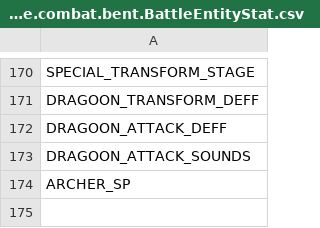
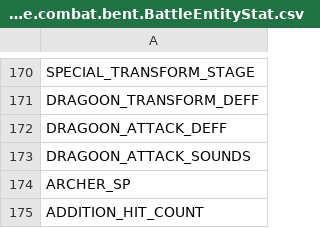
Before and after one commit to avionanx/tlot, a CSV file: patches/meta/legend.game.combat.bent.BattleEntityStat.csv, drawn as a sheet; only a part is shown, gaps mark what is left out.

```diff
--- a/patches/meta/legend.game.combat.bent.BattleEntityStat.csv
+++ b/patches/meta/legend.game.combat.bent.BattleEntityStat.csv
@@ -174 +174,2 @@
 "ARCHER_SP"
+"ADDITION_HIT_COUNT"
```
Also changed, not shown: patches/meta/descriptions.csv, patches/meta/params.csv, 8 other files.
